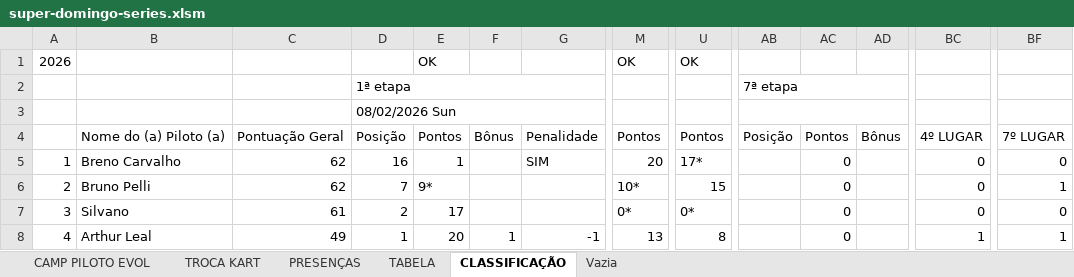
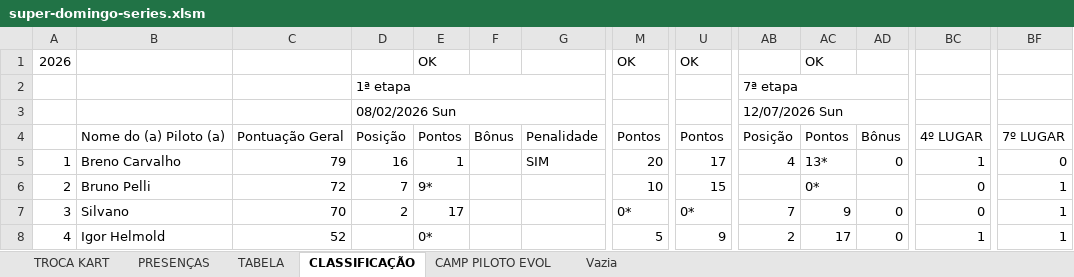
Before and after one commit to defariaaparecido/campeonatos-kart, an Excel workbook: super-domingo-series.xlsm, sheet CLASSIFICAÇÃO, drawn as a sheet; only a part is shown, gaps mark what is left out; values as stored, in another font and other column widths than the file's, no cell formats; conditional formats not drawn; the diff covers the shown part only; the diff names each change by its address in the sheet, - before the commit and + after, or states it on an @@ line.

Commit message:
Add files via upload

```diff
--- a/super-domingo-series.xlsm (sheet CLASSIFICAÇÃO)
+++ b/super-domingo-series.xlsm (sheet CLASSIFICAÇÃO)
@@ sheet tab order changed: TROCA KART | PRESENÇAS | TABELA | CLASSIFICAÇÃO | CAMP PILOTO EVOL | Vazia @@
-AC1: (empty)
+AC1: OK
-AB3: (empty)
+AB3: 12/07/2026 Sun
-C5: 62
+C5: 79
-U5: 17*
+U5: 17
-AB5: (empty)
+AB5: 4
-AC5: 0
+AC5: 13*
-AD5: (empty)
+AD5: 0
-BC5: 0
+BC5: 1
-C6: 62
+C6: 72
-M6: 10*
+M6: 10
-AC6: 0
+AC6: 0*
-C7: 61
+C7: 70
-AB7: (empty)
+AB7: 7
-AC7: 0
+AC7: 9
-AD7:AD8: (empty)
+AD7:AD8: 0
-BF7: 0
+BF7: 1
-B8: Arthur Leal
+B8: Igor Helmold
-C8: 49
+C8: 52
-D8: 1
+D8: (empty)
-E8: 20
+E8: 0*
-F8: 1
+F8: (empty)
-G8: -1
+G8: (empty)
-M8: 13
+M8: 5
-U8: 8
+U8: 9
-AB8: (empty)
+AB8: 2
-AC8: 0
+AC8: 17
```
Also changed, not shown: 444 edited cells elsewhere in this sheet, sheet CAMP PILOTO EVOL, sheet TABELA, sheet PRESENÇAS, sheet TROCA KART, cell formats, charts or pictures.
